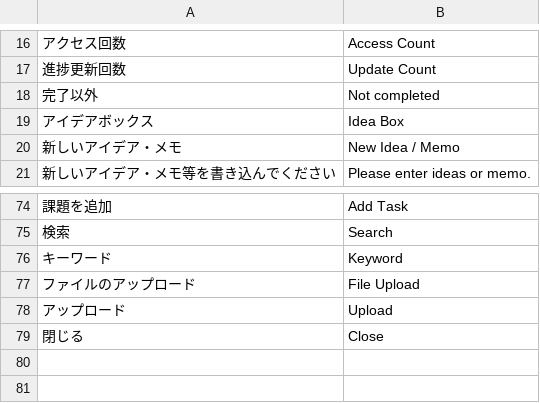
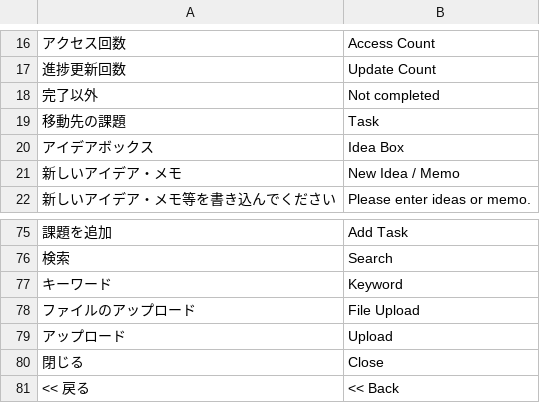
Before and after one commit to irohasoft/irohacompass, a CSV file: Config/message-en.csv, drawn as a sheet; only a part is shown, gaps mark what is left out; the diff names each change by its address in the sheet, - before the commit and + after, or states it on an @@ line.

```diff
--- a/Config/message-en.csv
+++ b/Config/message-en.csv
+row 19: 移動先の課題 | Task
+row 81: << 戻る | << Back
```
Also changed, not shown: 1 other file.
